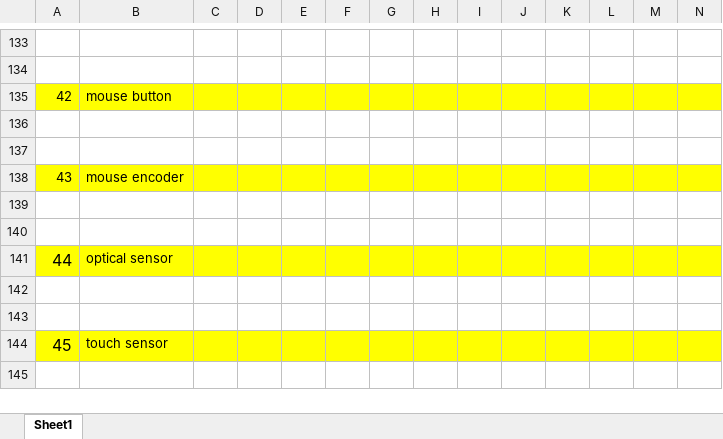
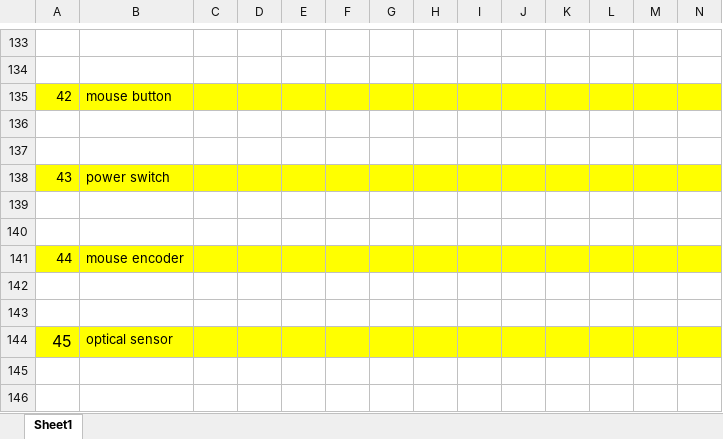
Before and after one commit to serge-scl/mini-keyboard, an Excel workbook: datasheet/bom.xlsx, sheet Sheet1, drawn as a sheet; only a part is shown, gaps mark what is left out; the shorter side is filled out with more unchanged rows; values as stored, in another font and other column widths than the file's, no borders; charts and pictures not drawn; addresses are those after the commit; rows hold the shown columns only; the diff names each change by its address in the sheet, - before the commit and + after, or states it on an @@ line.

```diff
--- a/datasheet/bom.xlsx (sheet Sheet1)
+++ b/datasheet/bom.xlsx (sheet Sheet1)
+row 138: 43 | power switch
+row 139: (empty)
+row 140: (empty)
@@ column A renumbered between rows 141 and 174 @@
```
Also changed, not shown: formulas that keep their value, charts or pictures, 8 other files.
